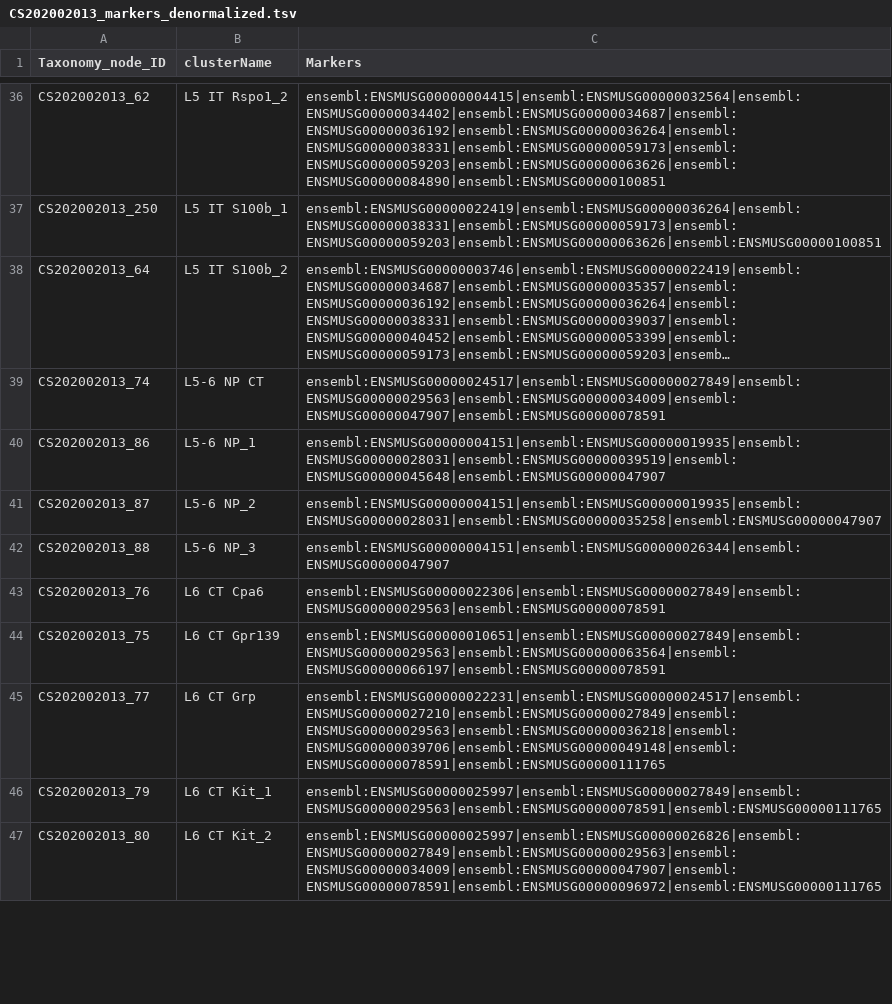
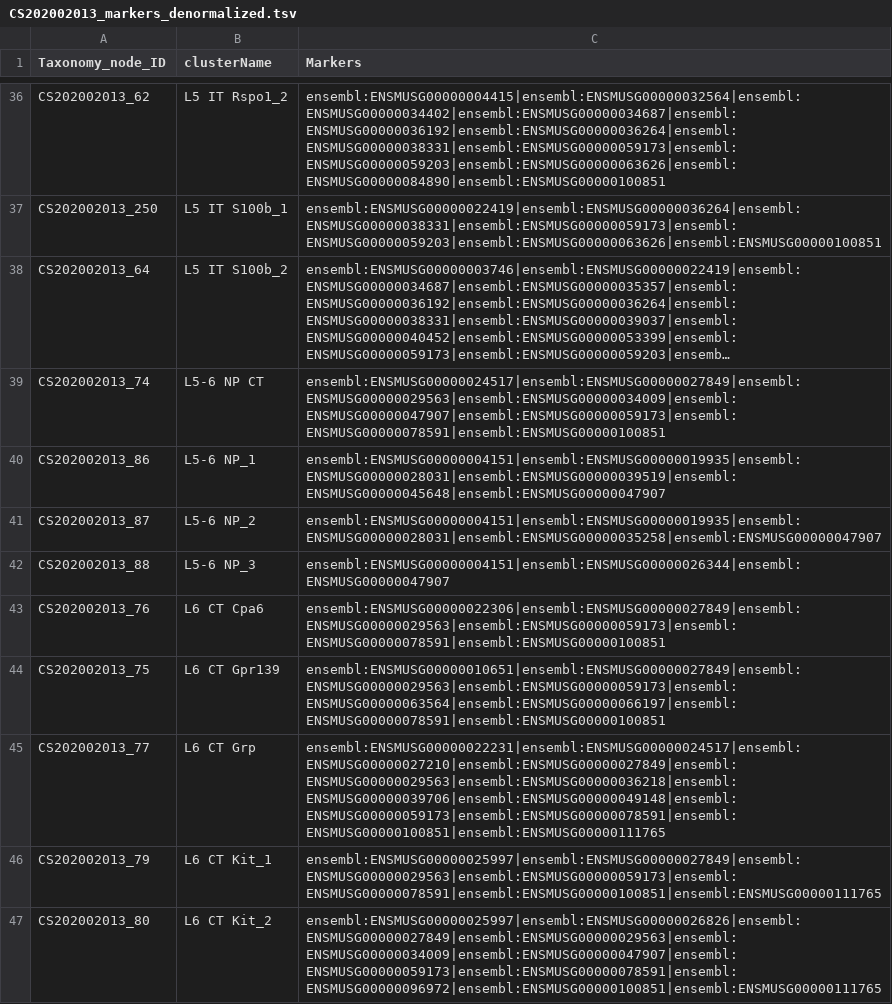
Before and after one commit to obophenotype/brain_data_standards_ontologies, a TSV file: src/markers/CS202002013_markers_denormalized.tsv, drawn as a sheet; only a part is shown, gaps mark what is left out; long unchanged cells end in …; the diff covers the shown part only; the diff names each change by its address in the sheet, - before the commit and + after, or states it on an @@ line.

Commit message:
Move mouse taxonomy to using nomenclature file #188

```diff
--- a/src/markers/CS202002013_markers_denormalized.tsv
+++ b/src/markers/CS202002013_markers_denormalized.tsv
-C39 (Markers): ensembl:ENSMUSG00000024517|ensembl:ENSMUSG00000027849|ensembl:ENSMUSG00000029563|ensembl:ENSMUSG00000034009|ensembl:ENSMUSG00000047907|ensembl:ENSMUSG00000078591
+C39 (Markers): ensembl:ENSMUSG00000024517|ensembl:ENSMUSG00000027849|ensembl:ENSMUSG00000029563|ensembl:ENSMUSG00000034009|ensembl:ENSMUSG00000047907|ensembl:ENSMUSG00000059173|ensembl:ENSMUSG00000078591|ensembl:ENSMUSG00000100851
-C43 (Markers): ensembl:ENSMUSG00000022306|ensembl:ENSMUSG00000027849|ensembl:ENSMUSG00000029563|ensembl:ENSMUSG00000078591
+C43 (Markers): ensembl:ENSMUSG00000022306|ensembl:ENSMUSG00000027849|ensembl:ENSMUSG00000029563|ensembl:ENSMUSG00000059173|ensembl:ENSMUSG00000078591|ensembl:ENSMUSG00000100851
-C44 (Markers): ensembl:ENSMUSG00000010651|ensembl:ENSMUSG00000027849|ensembl:ENSMUSG00000029563|ensembl:ENSMUSG00000063564|ensembl:ENSMUSG00000066197|ensembl:ENSMUSG00000078591
+C44 (Markers): ensembl:ENSMUSG00000010651|ensembl:ENSMUSG00000027849|ensembl:ENSMUSG00000029563|ensembl:ENSMUSG00000059173|ensembl:ENSMUSG00000063564|ensembl:ENSMUSG00000066197|ensembl:ENSMUSG00000078591|ensembl:ENSMUSG00000100851
-C45 (Markers): ensembl:ENSMUSG00000022231|ensembl:ENSMUSG00000024517|ensembl:ENSMUSG00000027210|ensembl:ENSMUSG00000027849|ensembl:ENSMUSG00000029563|ensembl:ENSMUSG00000036218|ensembl:ENSMUSG00000039706|ensembl:ENSMUSG00000049148|ensembl:ENSMUSG00000078591|ensembl:ENSMUSG00000111765
+C45 (Markers): ensembl:ENSMUSG00000022231|ensembl:ENSMUSG00000024517|ensembl:ENSMUSG00000027210|ensembl:ENSMUSG00000027849|ensembl:ENSMUSG00000029563|ensembl:ENSMUSG00000036218|ensembl:ENSMUSG00000039706|ensembl:ENSMUSG00000049148|ensembl:ENSMUSG00000059173|ensembl:ENSMUSG00000078591|ensembl:ENSMUSG00000100851|ensembl:ENSMUSG00000111765
-C46 (Markers): ensembl:ENSMUSG00000025997|ensembl:ENSMUSG00000027849|ensembl:ENSMUSG00000029563|ensembl:ENSMUSG00000078591|ensembl:ENSMUSG00000111765
+C46 (Markers): ensembl:ENSMUSG00000025997|ensembl:ENSMUSG00000027849|ensembl:ENSMUSG00000029563|ensembl:ENSMUSG00000059173|ensembl:ENSMUSG00000078591|ensembl:ENSMUSG00000100851|ensembl:ENSMUSG00000111765
-C47 (Markers): ensembl:ENSMUSG00000025997|ensembl:ENSMUSG00000026826|ensembl:ENSMUSG00000027849|ensembl:ENSMUSG00000029563|ensembl:ENSMUSG00000034009|ensembl:ENSMUSG00000047907|ensembl:ENSMUSG00000078591|ensembl:ENSMUSG00000096972|ensembl:ENSMUSG00000111765
+C47 (Markers): ensembl:ENSMUSG00000025997|ensembl:ENSMUSG00000026826|ensembl:ENSMUSG00000027849|ensembl:ENSMUSG00000029563|ensembl:ENSMUSG00000034009|ensembl:ENSMUSG00000047907|ensembl:ENSMUSG00000059173|ensembl:ENSMUSG00000078591|ensembl:ENSMUSG00000096972|ensembl:ENSMUSG00000100851|ensembl:ENSMUSG00000111765
```
Also changed, not shown: 29 edited cells elsewhere in this file, src/markers/CS201912131_markers_denormalized.tsv, src/patterns/data/default/CCN202002013_class_base.tsv, 11 other files.
